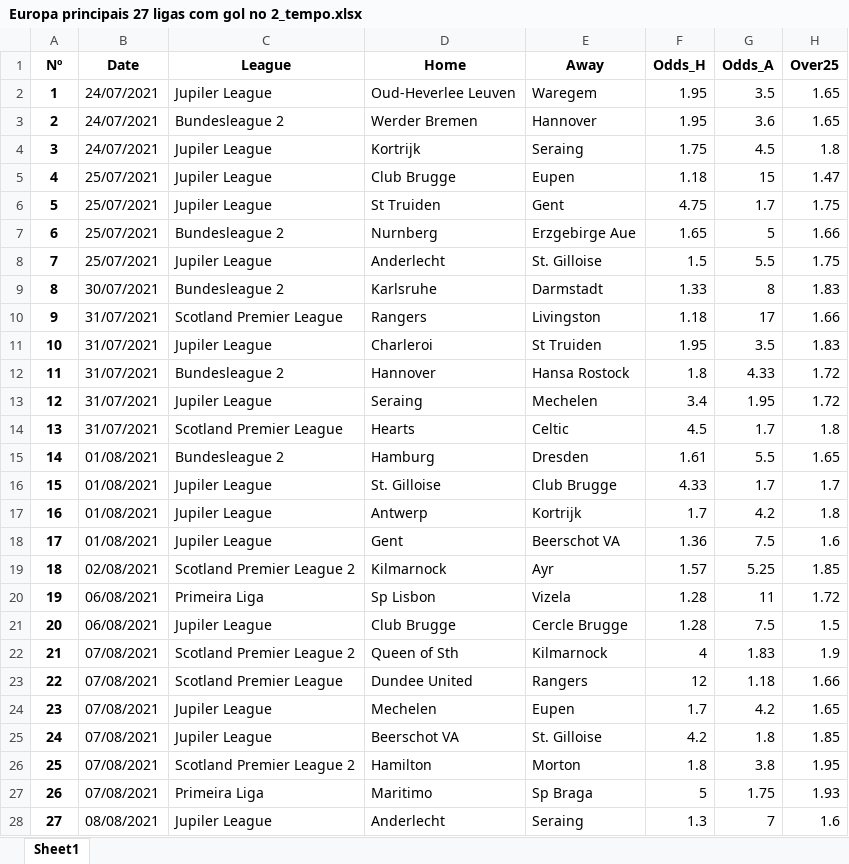
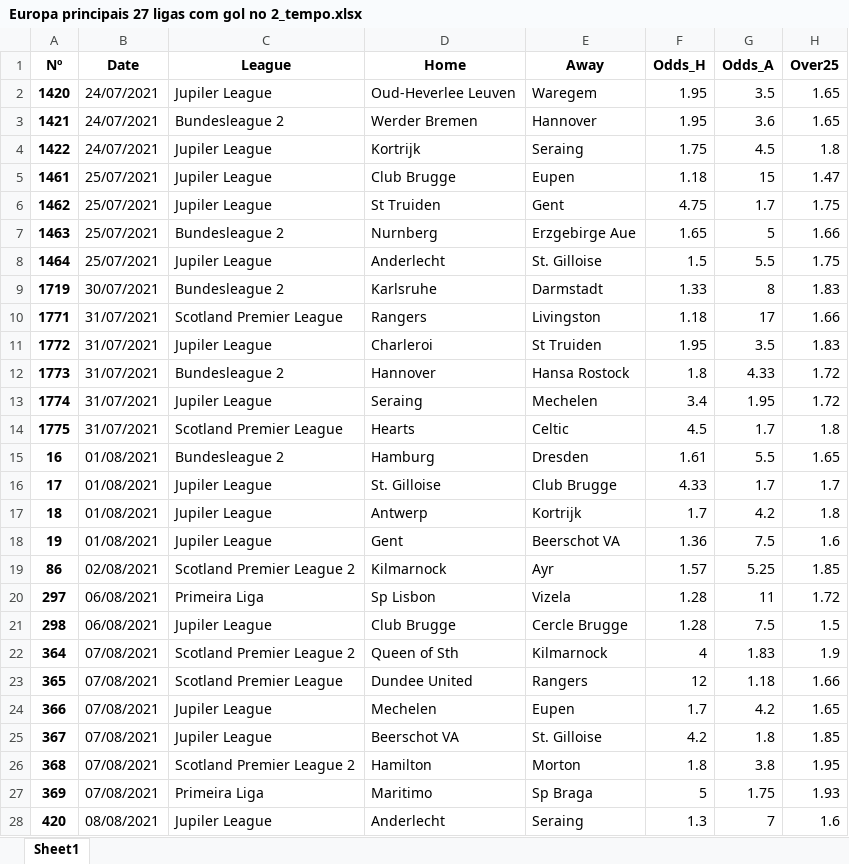
Before and after one commit to VissoBR/football-data-BD, an Excel workbook: Europa principais 27 ligas com gol no 2_tempo.xlsx, sheet Sheet1, drawn as a sheet; only a part is shown; values as stored, in another font and other column widths than the file's, no borders; the diff covers the shown part only; the diff names each change by its address in the sheet, - before the commit and + after, or states it on an @@ line.

Commit message:
Add files via upload

```diff
--- a/Europa principais 27 ligas com gol no 2_tempo.xlsx (sheet Sheet1)
+++ b/Europa principais 27 ligas com gol no 2_tempo.xlsx (sheet Sheet1)
-A2 (Nº): 1
+A2 (Nº): 1420
-A3 (Nº): 2
+A3 (Nº): 1421
-A4 (Nº): 3
+A4 (Nº): 1422
-A5 (Nº): 4
+A5 (Nº): 1461
-A6 (Nº): 5
+A6 (Nº): 1462
-A7 (Nº): 6
+A7 (Nº): 1463
-A8 (Nº): 7
+A8 (Nº): 1464
-A9 (Nº): 8
+A9 (Nº): 1719
-A10 (Nº): 9
+A10 (Nº): 1771
-A11 (Nº): 10
+A11 (Nº): 1772
-A12 (Nº): 11
+A12 (Nº): 1773
-A13 (Nº): 12
+A13 (Nº): 1774
-A14 (Nº): 13
+A14 (Nº): 1775
-A15 (Nº): 14
+A15 (Nº): 16
-A16 (Nº): 15
+A16 (Nº): 17
-A17 (Nº): 16
+A17 (Nº): 18
-A18 (Nº): 17
+A18 (Nº): 19
-A19 (Nº): 18
+A19 (Nº): 86
-A20 (Nº): 19
+A20 (Nº): 297
-A21 (Nº): 20
+A21 (Nº): 298
-A22 (Nº): 21
+A22 (Nº): 364
-A23 (Nº): 22
+A23 (Nº): 365
-A24 (Nº): 23
+A24 (Nº): 366
-A25 (Nº): 24
+A25 (Nº): 367
-A26 (Nº): 25
+A26 (Nº): 368
-A27 (Nº): 26
+A27 (Nº): 369
-A28 (Nº): 27
+A28 (Nº): 420
```
Also changed, not shown: 1771 edited cells elsewhere in this sheet.
